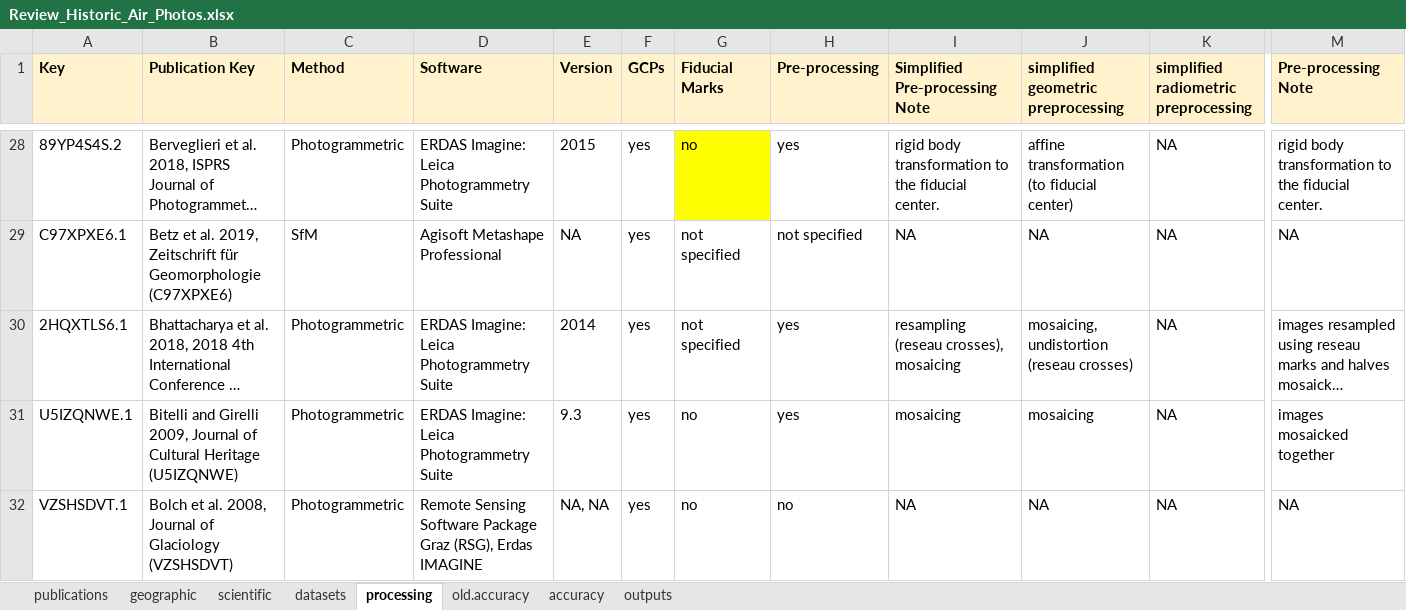
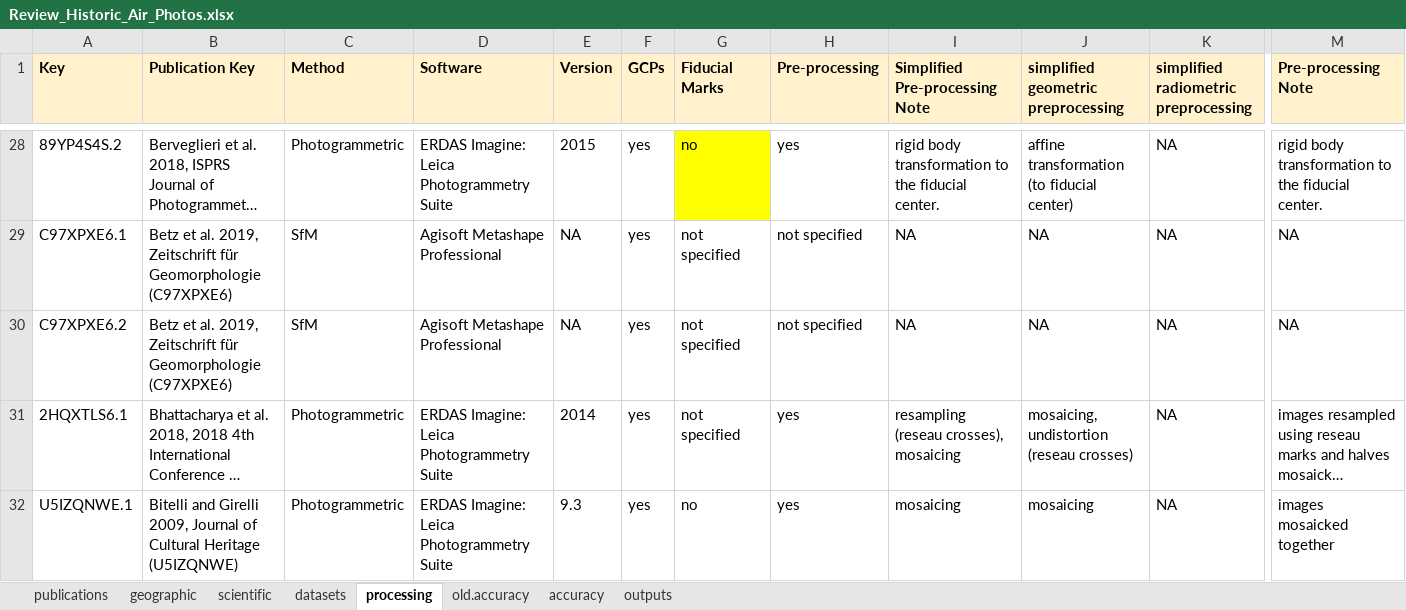
Before and after one commit to RSE-UZH/historic_air_photos, an Excel workbook: data/Review_Historic_Air_Photos.xlsx, sheet processing, drawn as a sheet; only a part is shown, gaps mark what is left out; the shorter side is filled out with more unchanged rows; long unchanged cells end in …; values as stored, in another font and other column widths than the file's, no borders; charts and pictures and conditional formats not drawn; rows hold the shown columns only; the diff names each change by its address in the sheet, - before the commit and + after, or states it on an @@ line.

```diff
--- a/data/Review_Historic_Air_Photos.xlsx (sheet processing)
+++ b/data/Review_Historic_Air_Photos.xlsx (sheet processing)
+row 30: C97XPXE6.2 | Betz et al. 2019, Zeitschrift für Geomorphologie (C97XPXE6) | SfM | Agisoft Metashape Professional | NA | yes | not specified | not specified | NA | NA | NA | NA
```
Also changed, not shown: sheet geographic, sheet datasets, sheet accuracy, sheet outputs, formulas that keep their value.
